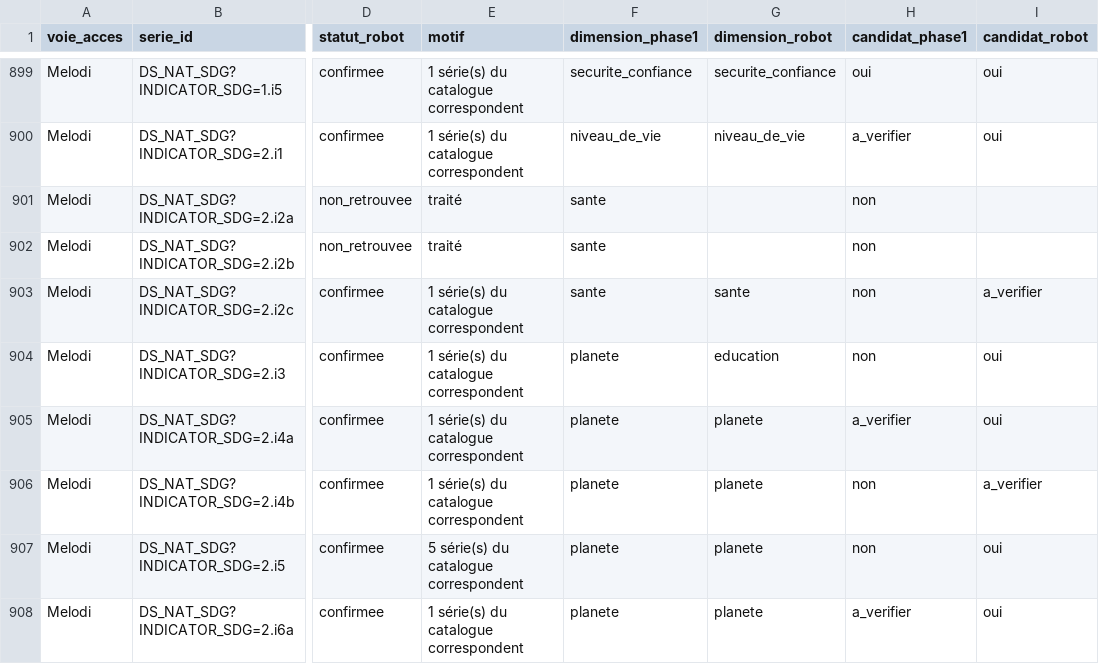
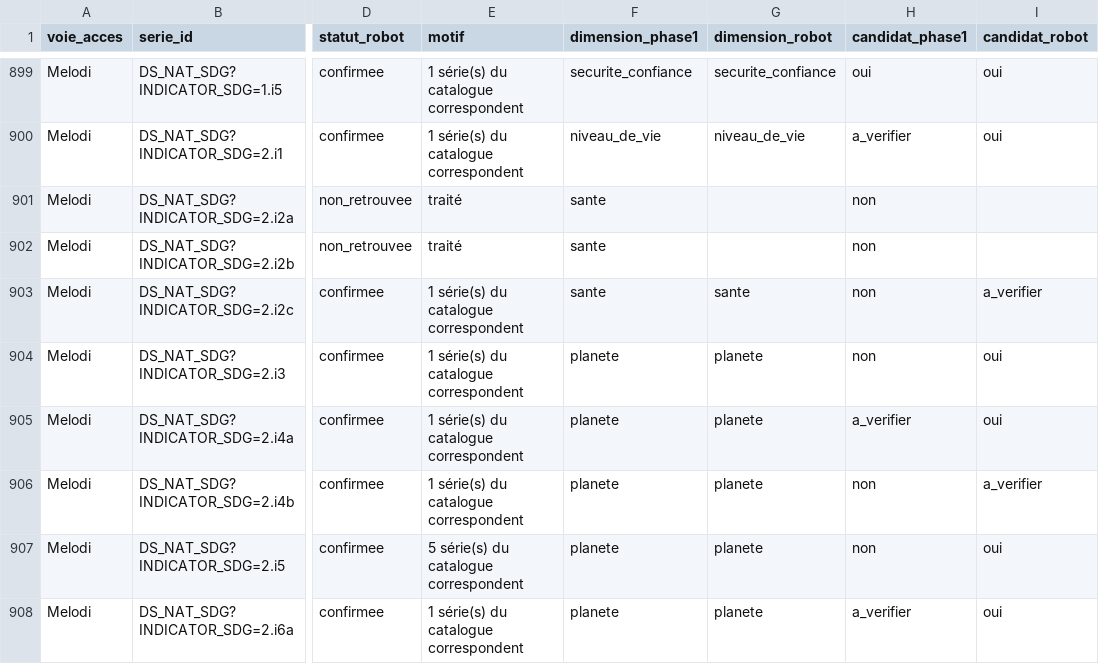
Before and after one commit to leomalherbe/prosperite, a CSV file: catalogues/insee_comparaison_phase1.csv, drawn as a sheet; only a part is shown, gaps mark what is left out; the diff covers the shown part only; the diff names each change by its address in the sheet, - before the commit and + after, or states it on an @@ line.

```diff
--- a/catalogues/insee_comparaison_phase1.csv
+++ b/catalogues/insee_comparaison_phase1.csv
-G904 (dimension_robot): education
+G904 (dimension_robot): planete
```
Also changed, not shown: 8 edited cells elsewhere in this file, catalogues/insee_bdm_catalogue.csv, 5 other files.
